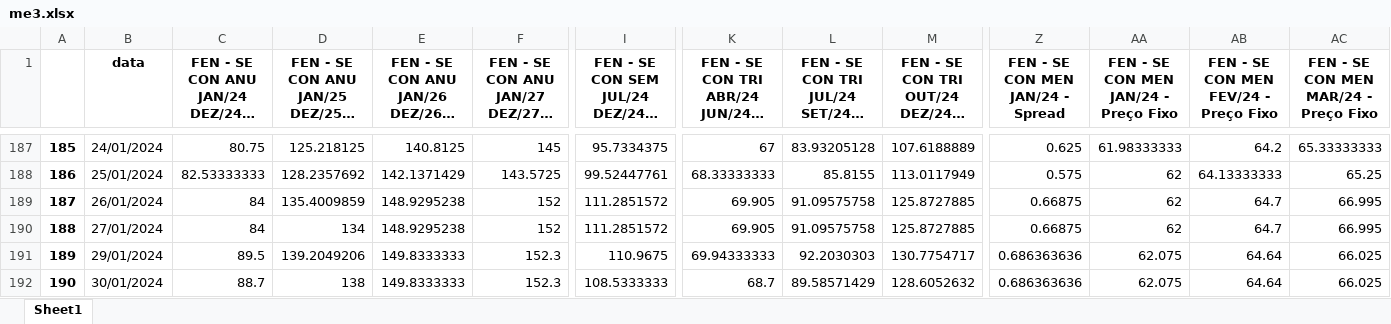
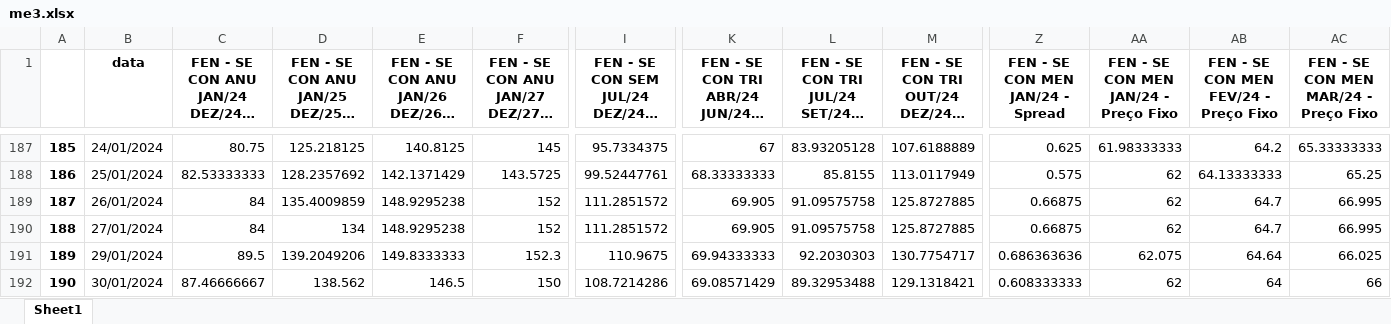
Before and after one commit to bernavice/dashboard_premissas_precos, an Excel workbook: assets/me3.xlsx, sheet Sheet1, drawn as a sheet; only a part is shown, gaps mark what is left out; long unchanged cells end in …; values as stored, in another font and other column widths than the file's, no borders; the diff names each change by its address in the sheet, - before the commit and + after, or states it on an @@ line.

```diff
--- a/assets/me3.xlsx (sheet Sheet1)
+++ b/assets/me3.xlsx (sheet Sheet1)
-C192: 88.7
+C192: 87.46666667
-D192: 138
+D192: 138.562
-E192: 149.8333333
+E192: 146.5
-F192: 152.3
+F192: 150
-I192: 108.5333333
+I192: 108.7214286
-K192: 68.7
+K192: 69.08571429
-L192: 89.58571429
+L192: 89.32953488
-M192: 128.6052632
+M192: 129.1318421
-Z192 (FEN - SE CON MEN JAN/24 - Spread): 0.686363636
+Z192 (FEN - SE CON MEN JAN/24 - Spread): 0.608333333
-AA192: 62.075
+AA192: 62
-AB192: 64.64
+AB192: 64
-AC192: 66.025
+AC192: 66
```
Also changed, not shown: assets/df_final.xlsx, assets/teste.xlsx, 3 other files.
